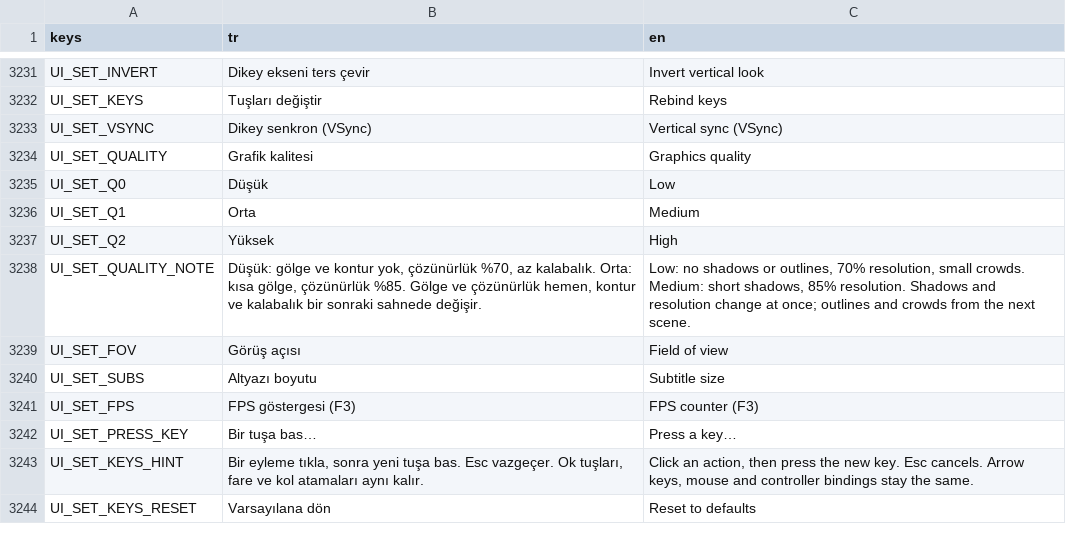
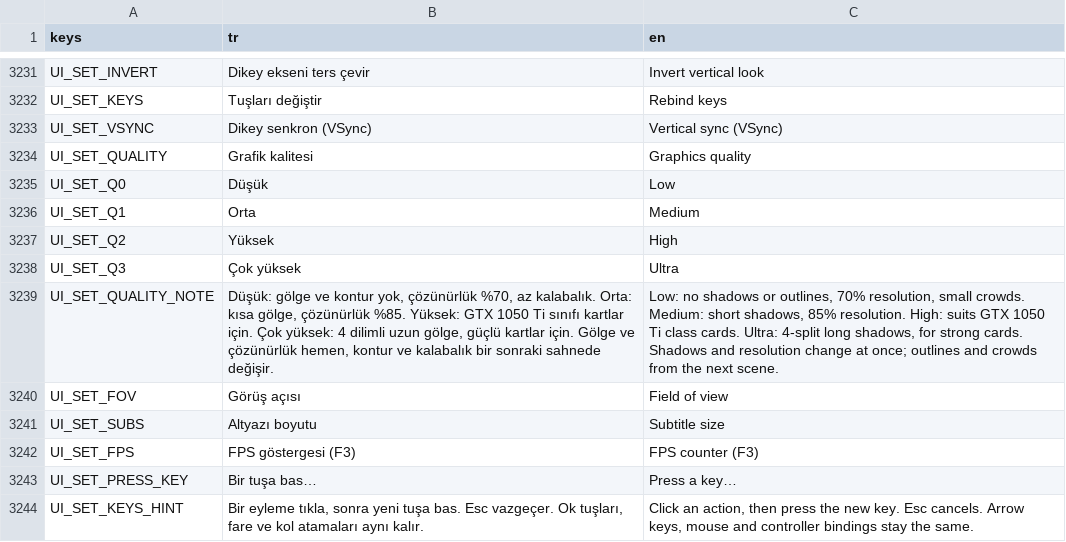
Before and after one commit to TradersEntertainment/nothistorygame, a CSV file: i18n/strings.csv, drawn as a sheet; only a part is shown, gaps mark what is left out; the shorter side is filled out with more unchanged rows.

```diff
--- a/i18n/strings.csv
+++ b/i18n/strings.csv
@@ -3281,3 +3281,4 @@ UI_SET_Q1,Orta,Medium
 UI_SET_Q2,Yüksek,High
-UI_SET_QUALITY_NOTE,"Düşük: gölge ve kontur yok, çözünürlük %70, az kalabalık. Orta: kısa gölge, çözünürlük %85. Gölge ve çözünürlük hemen, kontur ve kalabalık bir sonraki sahnede değişir.","Low: no shadows or outlines, 70% resolution, small crowds. Medium: short shadows, 85% resolution. Shadows and resolution change at once; outlines and crowds from the next scene."
+UI_SET_Q3,Çok yüksek,Ultra
+UI_SET_QUALITY_NOTE,"Düşük: gölge ve kontur yok, çözünürlük %70, az kalabalık. Orta: kısa gölge, çözünürlük %85. Yüksek: GTX 1050 Ti sınıfı kartlar için. Çok yüksek: 4 dilimli uzun gölge, güçlü kartlar için. Gölge ve çözünürlük hemen, kontur ve kalabalık bir sonraki sahnede değişir.","Low: no shadows or outlines, 70% resolution, small crowds. Medium: short shadows, 85% resolution. High: suits GTX 1050 Ti class cards. Ultra: 4-split long shadows, for strong cards. Shadows and resolution change at once; outlines and crowds from the next scene."
 UI_SET_FOV,Görüş açısı,Field of view
```
Also changed, not shown: 5 other files.
